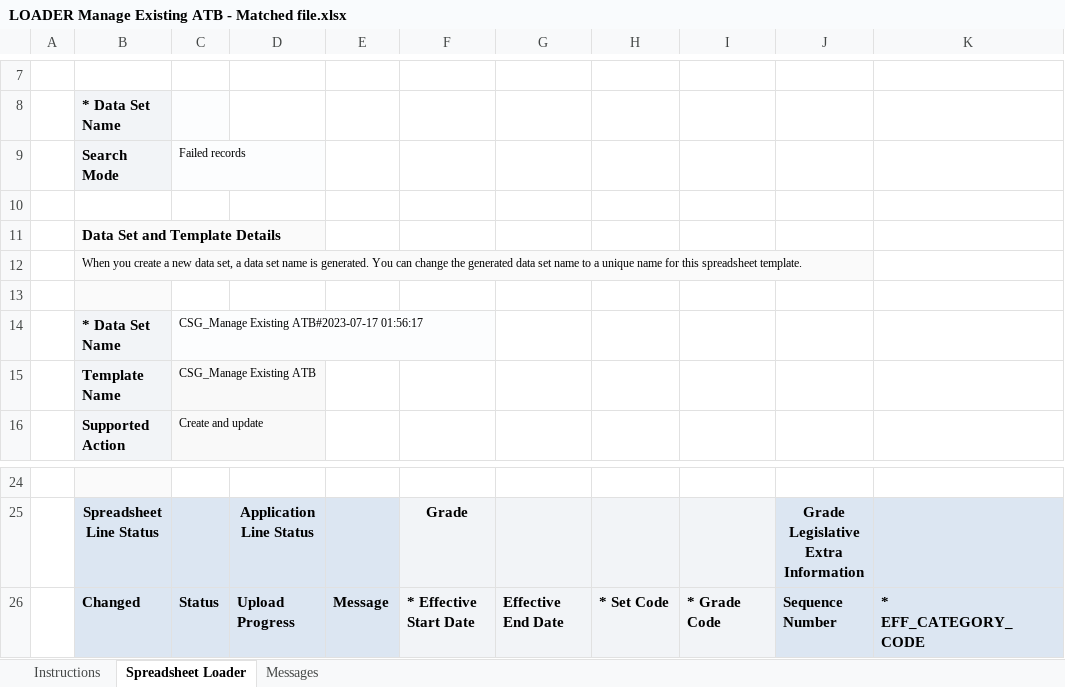
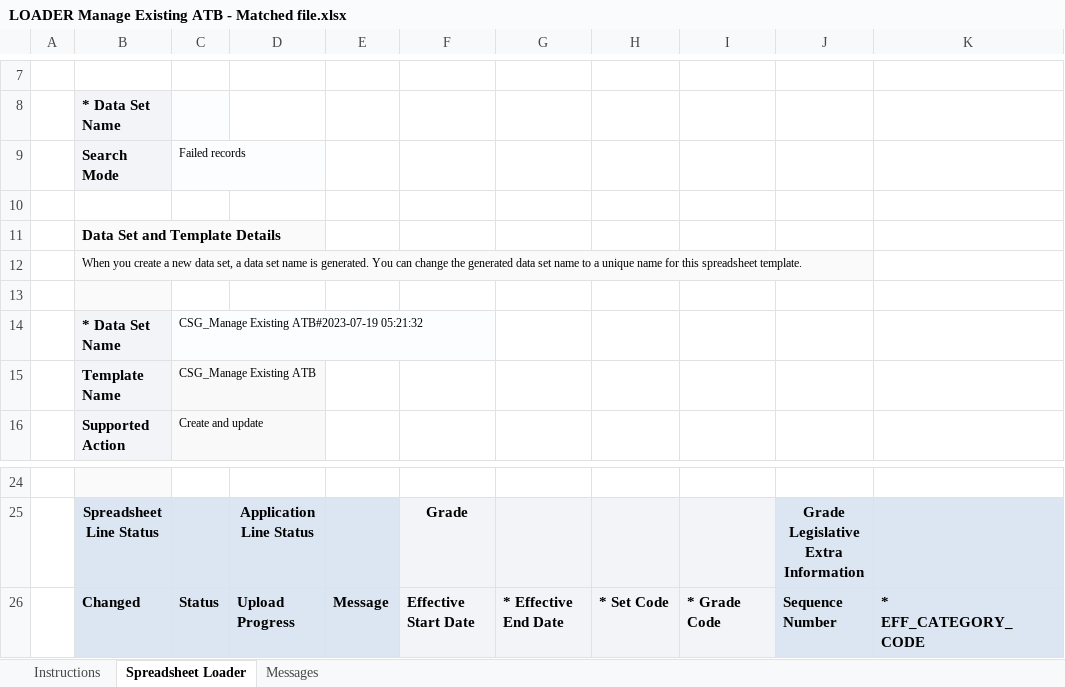
Before and after one commit to greatdecipher/sample_rpa, an Excel workbook: test_files/LOADER Manage Existing ATB - Matched file.xlsx, sheet Spreadsheet Loader, drawn as a sheet; only a part is shown, gaps mark what is left out; values as stored, in another font and other column widths than the file's, no borders; charts and pictures not drawn; the diff names each change by its address in the sheet, - before the commit and + after, or states it on an @@ line.

```diff
--- a/test_files/LOADER Manage Existing ATB - Matched file.xlsx (sheet Spreadsheet Loader)
+++ b/test_files/LOADER Manage Existing ATB - Matched file.xlsx (sheet Spreadsheet Loader)
-C14: CSG_Manage Existing ATB#2023-07-17 01:56:17
+C14: CSG_Manage Existing ATB#2023-07-19 05:21:32
-F26: * Effective Start Date
+F26: Effective Start Date
-G26: Effective End Date
+G26: * Effective End Date
```
Also changed, not shown: 1 other file.
